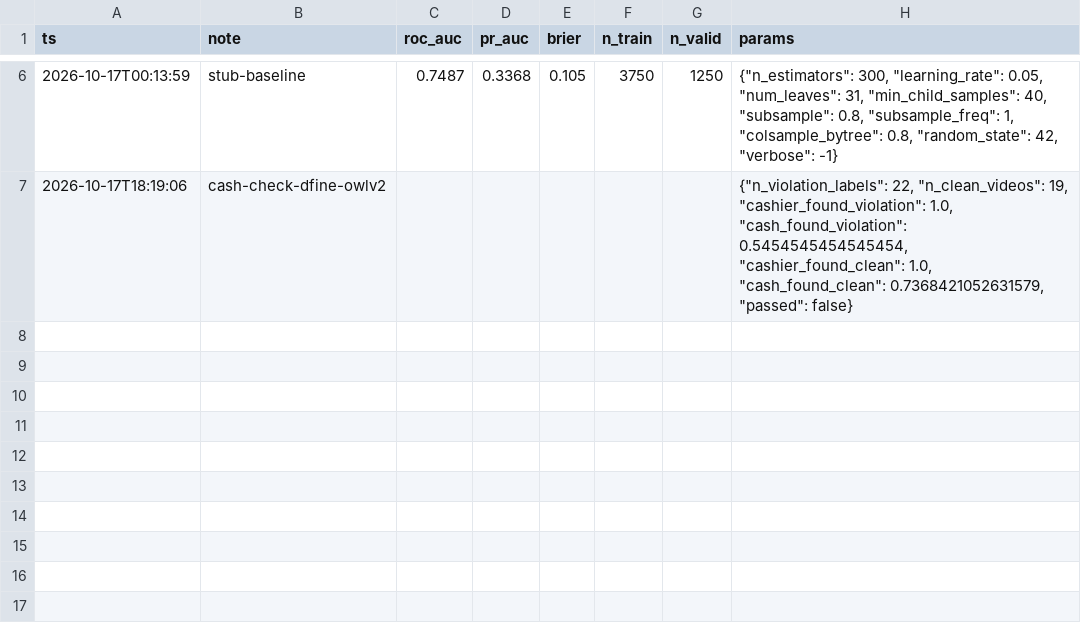
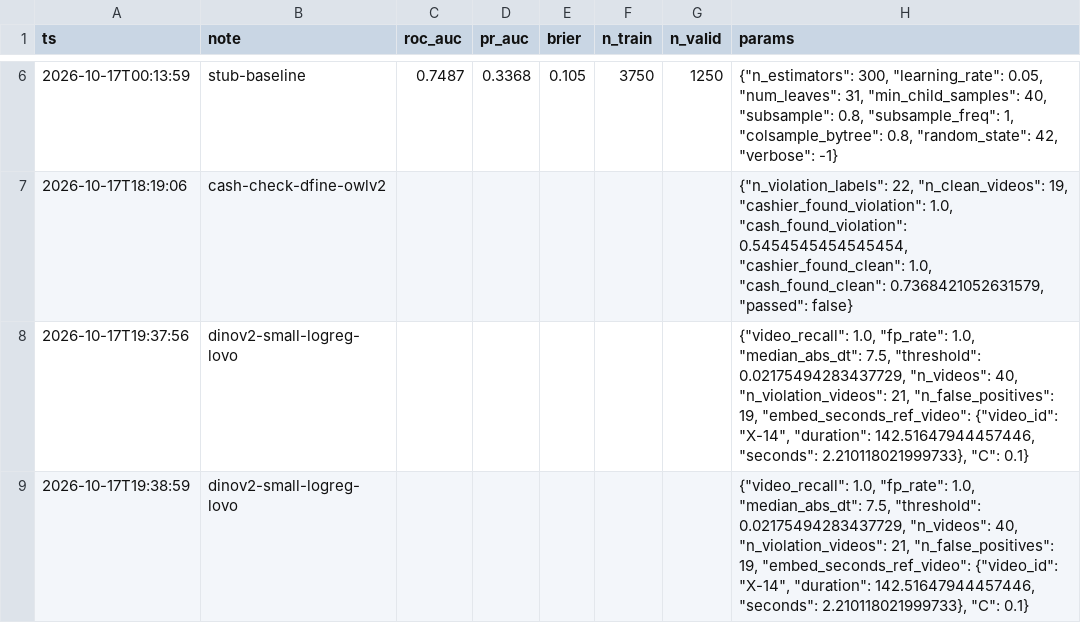
Before and after one commit to M1kado0/forte-datathon, a CSV file: experiments.csv, drawn as a sheet; only a part is shown, gaps mark what is left out; the diff names each change by its address in the sheet, - before the commit and + after, or states it on an @@ line.

```diff
--- a/experiments.csv
+++ b/experiments.csv
+row 8: 2026-10-17T19:37:56 | dinov2-small-logreg-lovo |  |  |  |  |  | {"video_recall": 1.0, "fp_rate": 1.0, "median_abs_dt": 7.5, "threshold": 0.02175494283437729, "n_videos": 40, "n_violation_videos": 21, "n_false_positives": 19, "embed_seconds_ref_video": {"video_id": "X-14", "duration": 142.51647944457446, "seconds": 2.210118021999733}, "C": 0.1}
+row 9: 2026-10-17T19:38:59 | dinov2-small-logreg-lovo |  |  |  |  |  | {"video_recall": 1.0, "fp_rate": 1.0, "median_abs_dt": 7.5, "threshold": 0.02175494283437729, "n_videos": 40, "n_violation_videos": 21, "n_false_positives": 19, "embed_seconds_ref_video": {"video_id": "X-14", "duration": 142.51647944457446, "seconds": 2.210118021999733}, "C": 0.1}
```
Also changed, not shown: 6 other files.
